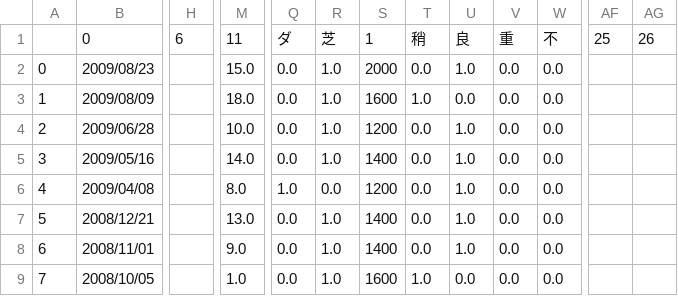
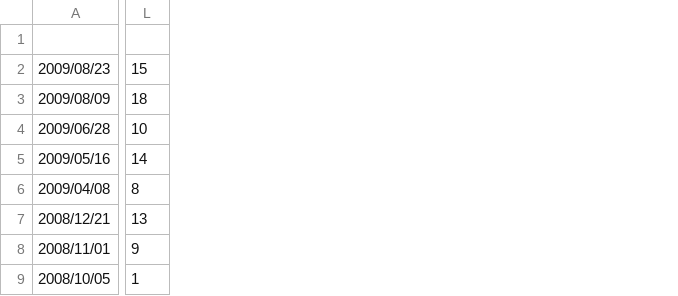
Before and after one commit to PinkPhayate/HRA-Collector, a CSV file: DATA/Horse/2003110015.csv, drawn as a sheet; only a part is shown, gaps mark what is left out; removed rows and columns are numbered as before the commit, all else as after; rows hold the shown columns only; the diff covers the shown part only; the diff names each change by its address in the sheet, - before the commit and + after, or states it on an @@ line.

```diff
--- a/DATA/Horse/2003110015.csv
+++ b/DATA/Horse/2003110015.csv
-column A, rows 2-9: 0 | 1 | 2 | 3 | 4 | 5 | 6 | 7
-column H, row 1: 6
-column M, rows 1-9: 11 | 15.0 | 18.0 | 10.0 | 14.0 | 8.0 | 13.0 | 9.0 | 1.0
+column L, rows 2-9: 15 | 18 | 10 | 14 | 8 | 13 | 9 | 1
-column Q, rows 1-9: ダ | 0.0 | 0.0 | 0.0 | 0.0 | 1.0 | 0.0 | 0.0 | 0.0
-column R, rows 1-9: 芝 | 1.0 | 1.0 | 1.0 | 1.0 | 0.0 | 1.0 | 1.0 | 1.0
-column S, rows 1-9: 1 | 2000 | 1600 | 1200 | 1400 | 1200 | 1400 | 1400 | 1600
-column T, rows 1-9: 稍 | 0.0 | 1.0 | 0.0 | 0.0 | 0.0 | 0.0 | 0.0 | 1.0
-column U, rows 1-9: 良 | 1.0 | 0.0 | 1.0 | 1.0 | 1.0 | 1.0 | 1.0 | 0.0
-column V, rows 1-9: 重 | 0.0 | 0.0 | 0.0 | 0.0 | 0.0 | 0.0 | 0.0 | 0.0
-column W, rows 1-9: 不 | 0.0 | 0.0 | 0.0 | 0.0 | 0.0 | 0.0 | 0.0 | 0.0
-column AF, row 1: 25
-column AG, row 1: 26
-row 1:  | 0 | 6 | 11 | ダ | 芝 | 1 | 稍 | 良 | 重 | 不 | 25 | 26
+row 1: (empty)
```
Also changed, not shown: 5 added columns elsewhere in this file, DATA/Horse/2006102738.csv, DATA/Horse/2009106872.csv, 9 other files.
